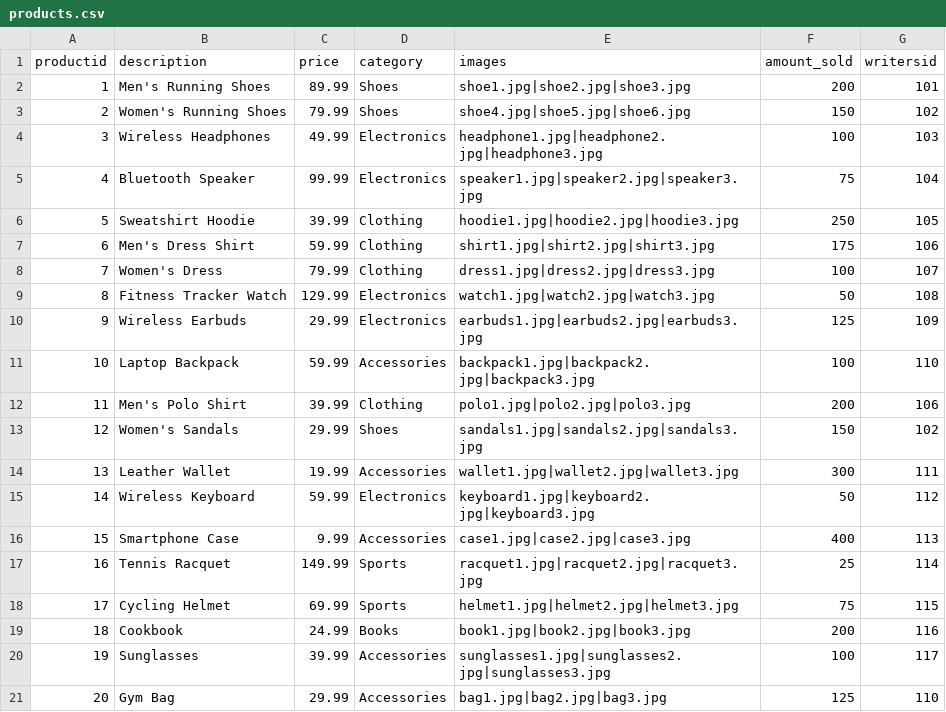
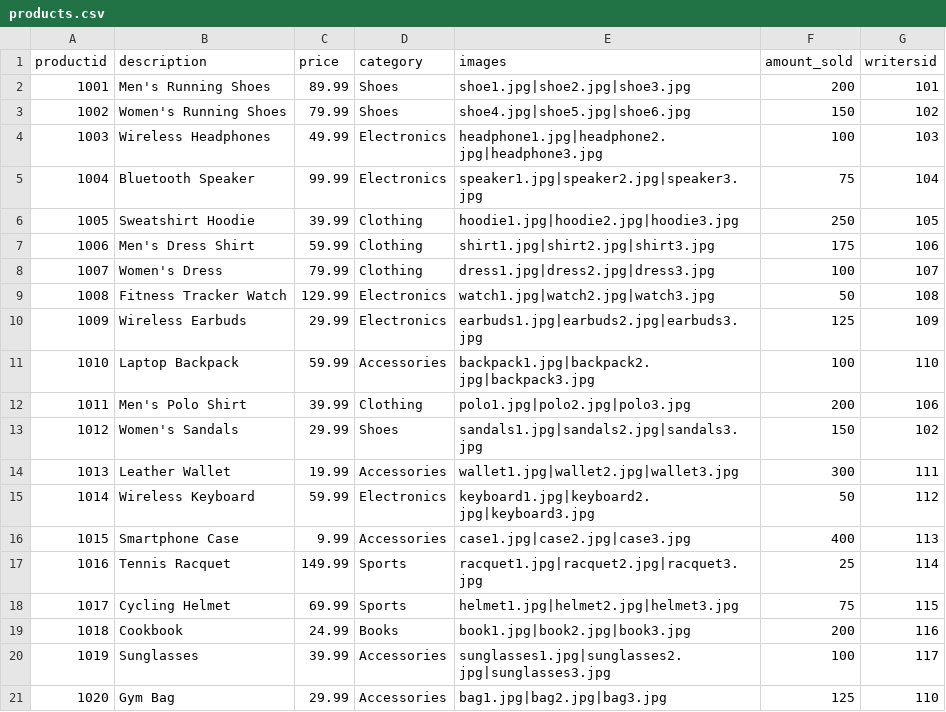
Before and after one commit to lep511/aws-lambda-sample, a CSV file: csv/products.csv, drawn as a sheet.

Commit message:
Update products.csv

```diff
--- a/csv/products.csv
+++ b/csv/products.csv
@@ -1,21 +1,21 @@
 productid,description,price,category,images,amount_sold,writersid
-1,"Men's Running Shoes",89.99,Shoes,"shoe1.jpg|shoe2.jpg|shoe3.jpg",200,101
-2,"Women's Running Shoes",79.99,Shoes,"shoe4.jpg|shoe5.jpg|shoe6.jpg",150,102
-3,"Wireless Headphones",49.99,Electronics,"headphone1.jpg|headphone2.jpg|headphone3.jpg",100,103
-4,"Bluetooth Speaker",99.99,Electronics,"speaker1.jpg|speaker2.jpg|speaker3.jpg",75,104
-5,"Sweatshirt Hoodie",39.99,Clothing,"hoodie1.jpg|hoodie2.jpg|hoodie3.jpg",250,105
-6,"Men's Dress Shirt",59.99,Clothing,"shirt1.jpg|shirt2.jpg|shirt3.jpg",175,106
-7,"Women's Dress",79.99,Clothing,"dress1.jpg|dress2.jpg|dress3.jpg",100,107
-8,"Fitness Tracker Watch",129.99,Electronics,"watch1.jpg|watch2.jpg|watch3.jpg",50,108
-9,"Wireless Earbuds",29.99,Electronics,"earbuds1.jpg|earbuds2.jpg|earbuds3.jpg",125,109
-10,"Laptop Backpack",59.99,Accessories,"backpack1.jpg|backpack2.jpg|backpack3.jpg",100,110
-11,"Men's Polo Shirt",39.99,Clothing,"polo1.jpg|polo2.jpg|polo3.jpg",200,106
-12,"Women's Sandals",29.99,Shoes,"sandals1.jpg|sandals2.jpg|sandals3.jpg",150,102
-13,"Leather Wallet",19.99,Accessories,"wallet1.jpg|wallet2.jpg|wallet3.jpg",300,111
-14,"Wireless Keyboard",59.99,Electronics,"keyboard1.jpg|keyboard2.jpg|keyboard3.jpg",50,112
-15,"Smartphone Case",9.99,Accessories,"case1.jpg|case2.jpg|case3.jpg",400,113
-16,"Tennis Racquet",149.99,Sports,"racquet1.jpg|racquet2.jpg|racquet3.jpg",25,114
-17,"Cycling Helmet",69.99,Sports,"helmet1.jpg|helmet2.jpg|helmet3.jpg",75,115
-18,"Cookbook",24.99,Books,"book1.jpg|book2.jpg|book3.jpg",200,116
-19,"Sunglasses",39.99,Accessories,"sunglasses1.jpg|sunglasses2.jpg|sunglasses3.jpg",100,117
-20,"Gym Bag",29.99,Accessories,"bag1.jpg|bag2.jpg|bag3.jpg",125,110
+1001,"Men's Running Shoes",89.99,Shoes,"shoe1.jpg|shoe2.jpg|shoe3.jpg",200,101
+1002,"Women's Running Shoes",79.99,Shoes,"shoe4.jpg|shoe5.jpg|shoe6.jpg",150,102
+1003,"Wireless Headphones",49.99,Electronics,"headphone1.jpg|headphone2.jpg|headphone3.jpg",100,103
+1004,"Bluetooth Speaker",99.99,Electronics,"speaker1.jpg|speaker2.jpg|speaker3.jpg",75,104
+1005,"Sweatshirt Hoodie",39.99,Clothing,"hoodie1.jpg|hoodie2.jpg|hoodie3.jpg",250,105
+1006,"Men's Dress Shirt",59.99,Clothing,"shirt1.jpg|shirt2.jpg|shirt3.jpg",175,106
+1007,"Women's Dress",79.99,Clothing,"dress1.jpg|dress2.jpg|dress3.jpg",100,107
+1008,"Fitness Tracker Watch",129.99,Electronics,"watch1.jpg|watch2.jpg|watch3.jpg",50,108
+1009,"Wireless Earbuds",29.99,Electronics,"earbuds1.jpg|earbuds2.jpg|earbuds3.jpg",125,109
+1010,"Laptop Backpack",59.99,Accessories,"backpack1.jpg|backpack2.jpg|backpack3.jpg",100,110
+1011,"Men's Polo Shirt",39.99,Clothing,"polo1.jpg|polo2.jpg|polo3.jpg",200,106
+1012,"Women's Sandals",29.99,Shoes,"sandals1.jpg|sandals2.jpg|sandals3.jpg",150,102
+1013,"Leather Wallet",19.99,Accessories,"wallet1.jpg|wallet2.jpg|wallet3.jpg",300,111
+1014,"Wireless Keyboard",59.99,Electronics,"keyboard1.jpg|keyboard2.jpg|keyboard3.jpg",50,112
+1015,"Smartphone Case",9.99,Accessories,"case1.jpg|case2.jpg|case3.jpg",400,113
+1016,"Tennis Racquet",149.99,Sports,"racquet1.jpg|racquet2.jpg|racquet3.jpg",25,114
+1017,"Cycling Helmet",69.99,Sports,"helmet1.jpg|helmet2.jpg|helmet3.jpg",75,115
+1018,"Cookbook",24.99,Books,"book1.jpg|book2.jpg|book3.jpg",200,116
+1019,"Sunglasses",39.99,Accessories,"sunglasses1.jpg|sunglasses2.jpg|sunglasses3.jpg",100,117
+1020,"Gym Bag",29.99,Accessories,"bag1.jpg|bag2.jpg|bag3.jpg",125,110
```
